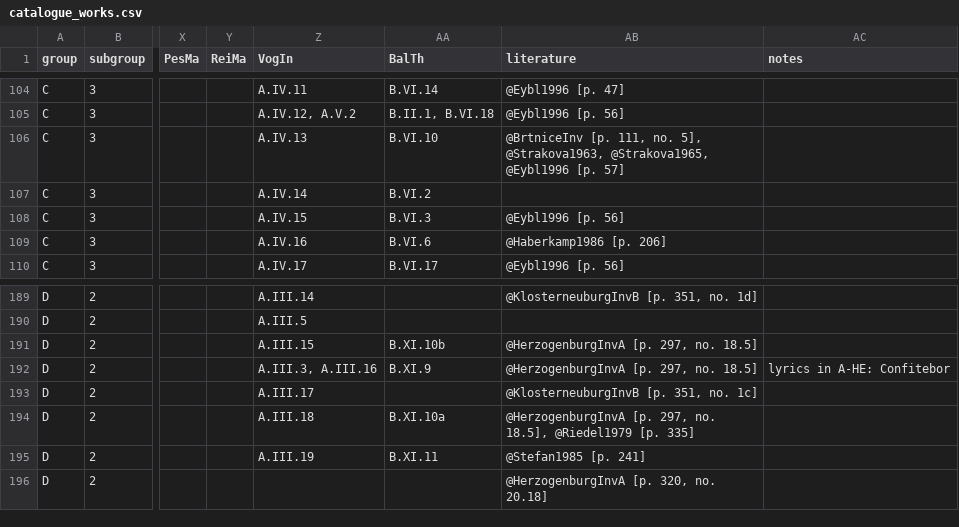
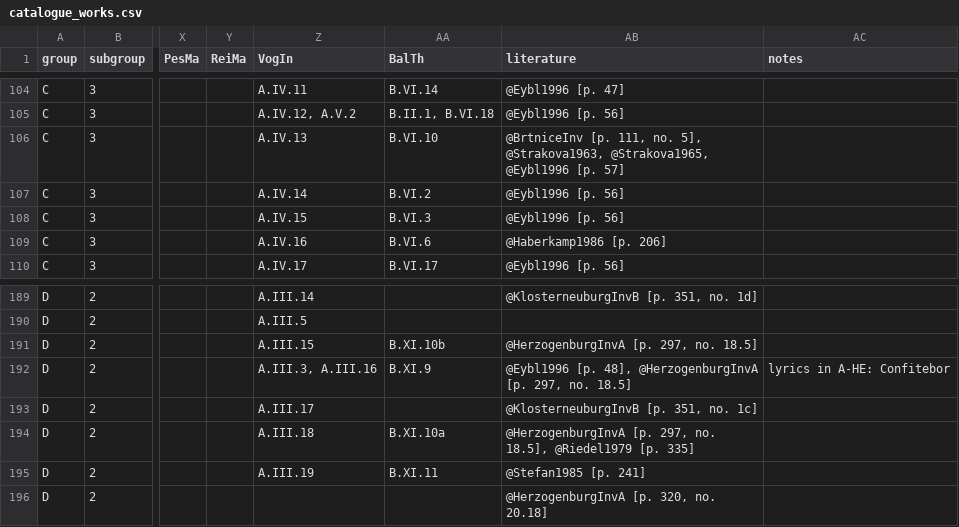
Before and after one commit to edition-esser-skala/tuma-catalogue-of-works, a CSV file: data/catalogue_works.csv, drawn as a sheet; only a part is shown, gaps mark what is left out; the diff covers the shown part only; the diff names each change by its address in the sheet, - before the commit and + after, or states it on an @@ line.

```diff
--- a/data/catalogue_works.csv
+++ b/data/catalogue_works.csv
-AB107 (literature): (empty)
+AB107 (literature): @Eybl1996 [p. 56]
-AB192 (literature): @HerzogenburgInvA [p.…
+AB192 (literature): @Eybl1996 [p. 48], @HerzogenburgInvA [p.…
```
Also changed, not shown: 7 edited cells elsewhere in this file, 11 other files.
